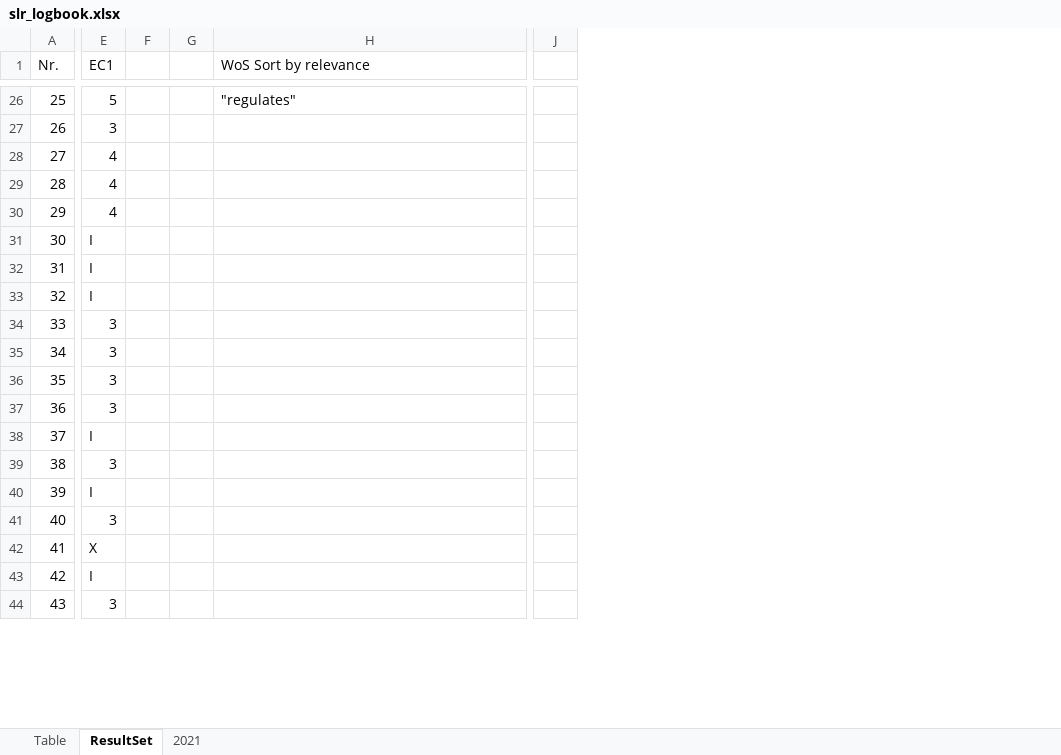
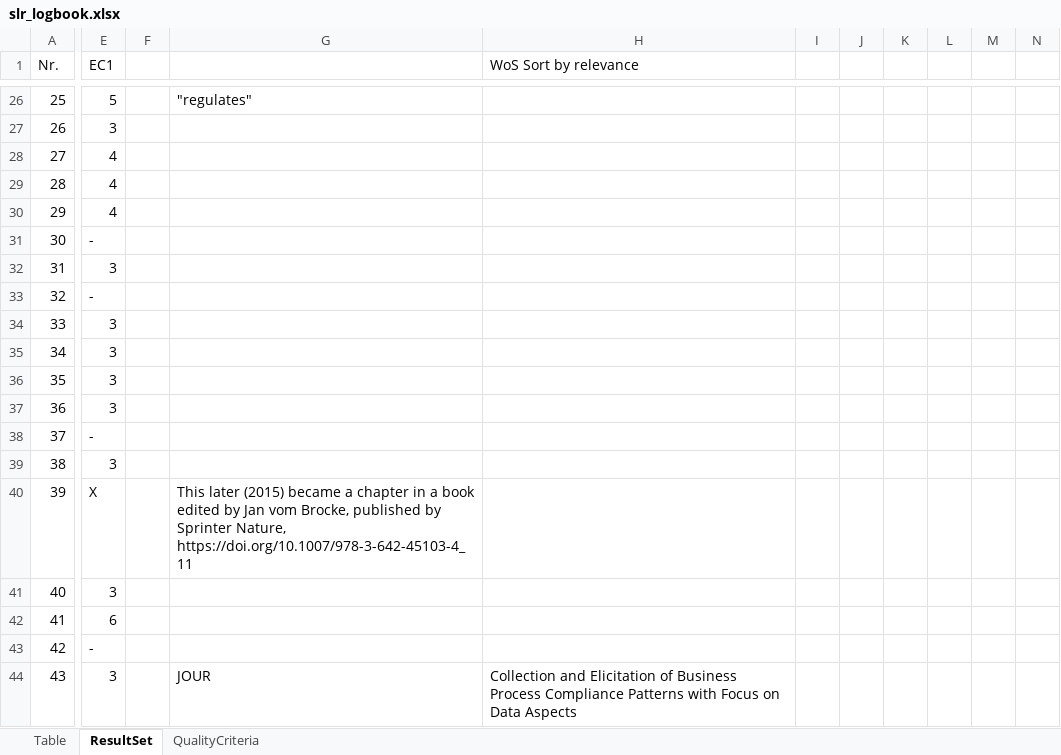
Before and after one commit to jan-ru/phd_kul, an Excel workbook: tables/slr_logbook.xlsx, sheet ResultSet, drawn as a sheet; only a part is shown, gaps mark what is left out; values as stored, in another font and other column widths than the file's, no cell formats; table styles not drawn; removed rows and columns are numbered as before the commit, all else as after; the diff covers the shown part only; the diff names each change by its address in the sheet, - before the commit and + after, or states it on an @@ line.

```diff
--- a/tables/slr_logbook.xlsx (sheet ResultSet)
+++ b/tables/slr_logbook.xlsx (sheet ResultSet)
-sheet tab: 2021
+sheet tab: QualityCriteria
-column F, empty
-column G, empty
+column F, empty
+column H (WoS Sort by relevance), row 44: Collection and Elicitation of Business Process Compliance Patterns with Focus on Data Aspects
+column I, empty
+column J, empty
+column K, empty
+column L, empty
+column M, empty
+column N, empty
-column J, empty
-G1: WoS Sort by relevance
+G1: (empty)
-E31 (EC1): I
+E31 (EC1): -
-E32 (EC1): I
+E32 (EC1): 3
-E33 (EC1): I
+E33 (EC1): -
-E38 (EC1): I
+E38 (EC1): -
-E40 (EC1): I
+E40 (EC1): X
-G40: (empty)
+G40: This later (2015) became a chapter in a book edited by Jan vom Brocke, published by Sprinter Nature, https://doi.org/10.1007/978-3-642-45103-4_11
-E42 (EC1): X
+E42 (EC1): 6
-E43 (EC1): I
+E43 (EC1): -
-G44: (empty)
+G44: JOUR
```
Also changed, not shown: 30 added rows, 21 removed rows, 12 added columns and 76 edited cells elsewhere in this sheet, sheet Table, cell formats, 9 other files.
